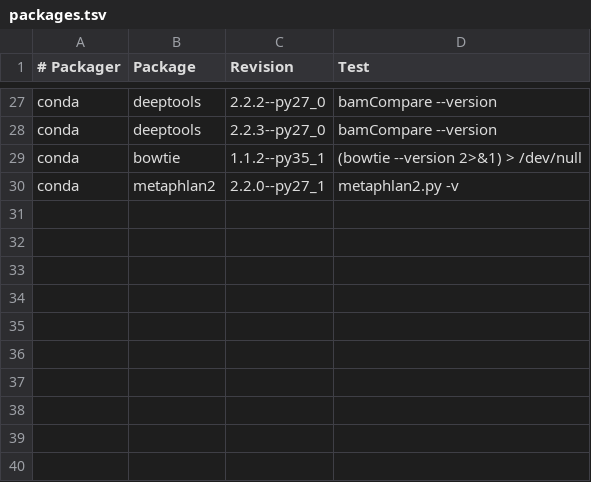
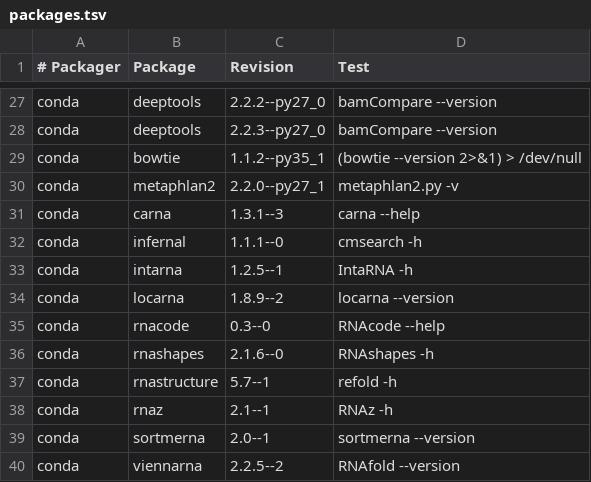
Before and after one commit to BioContainers/mulled, a TSV file: packages.tsv, drawn as a sheet; only a part is shown, gaps mark what is left out.

Commit message:
RNAtools
* Add rnatools

```diff
--- a/packages.tsv
+++ b/packages.tsv
@@ -30 +30,11 @@ conda	bowtie	1.1.2--py35_1	(bowtie --version 2>&1) > /dev/null
 conda	metaphlan2	2.2.0--py27_1	metaphlan2.py -v
+conda	carna	1.3.1--3	carna --help
+conda	infernal	1.1.1--0	cmsearch -h
+conda	intarna	1.2.5--1	IntaRNA -h
+conda	locarna	1.8.9--2	locarna --version
+conda	rnacode	0.3--0	RNAcode --help
+conda	rnashapes	2.1.6--0	RNAshapes  -h
+conda	rnastructure	5.7--1	refold -h
+conda	rnaz	2.1--1	RNAz -h
+conda	sortmerna	2.0--1	sortmerna --version
+conda	viennarna	2.2.5--2	RNAfold --version
```
